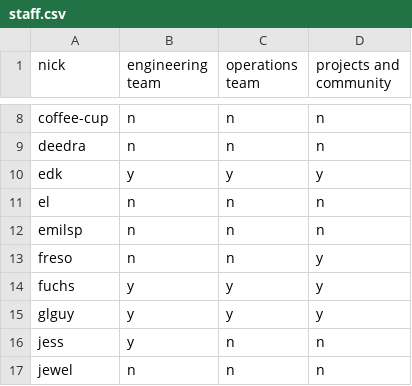
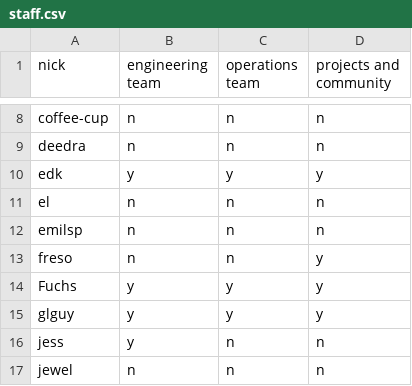
Before and after one commit to Libera-Chat/libera-chat.github.io, a CSV file: _data/staff.csv, drawn as a sheet; only a part is shown, gaps mark what is left out.

Commit message:
Fuchs uppercase

```diff
--- a/_data/staff.csv
+++ b/_data/staff.csv
@@ -13,3 +13,3 @@ emilsp,n,n,n
 freso,n,n,y
-fuchs,y,y,y
+Fuchs,y,y,y
 glguy,y,y,y
```
